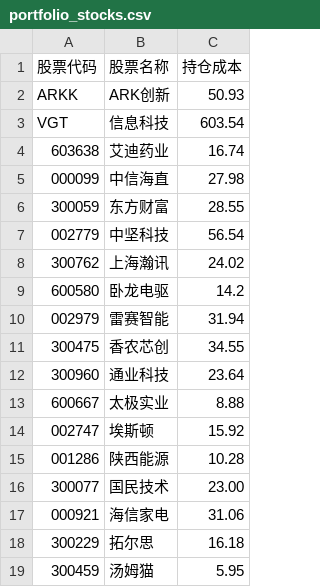
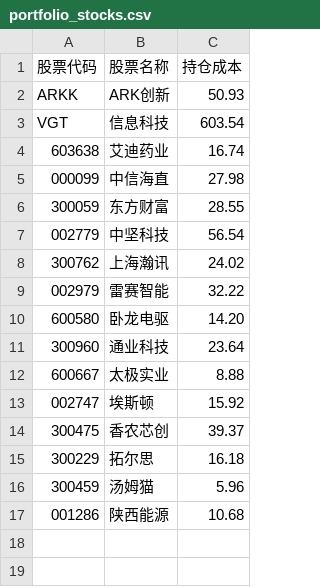
Before and after one commit to jamesphe/quant_trading_system, a CSV file: app/config/portfolio_stocks.csv, drawn as a sheet.

Commit message:
更新持仓信息

```diff
--- a/app/config/portfolio_stocks.csv
+++ b/app/config/portfolio_stocks.csv
@@ -8,5 +8,4 @@ VGT,信息科技,603.54
 300762,上海瀚讯,24.02
-600580,卧龙电驱,14.2
-002979,雷赛智能,31.94
-300475,香农芯创,34.55
+002979,雷赛智能,32.22
+600580,卧龙电驱,14.20
 300960,通业科技,23.64
@@ -14,6 +13,5 @@ VGT,信息科技,603.54
 002747,埃斯顿,15.92
-001286,陕西能源,10.28
-300077,国民技术,23.00
-000921,海信家电,31.06
+300475,香农芯创,39.37
 300229,拓尔思,16.18
-300459,汤姆猫,5.95
+300459,汤姆猫,5.96
+001286,陕西能源,10.68
```
